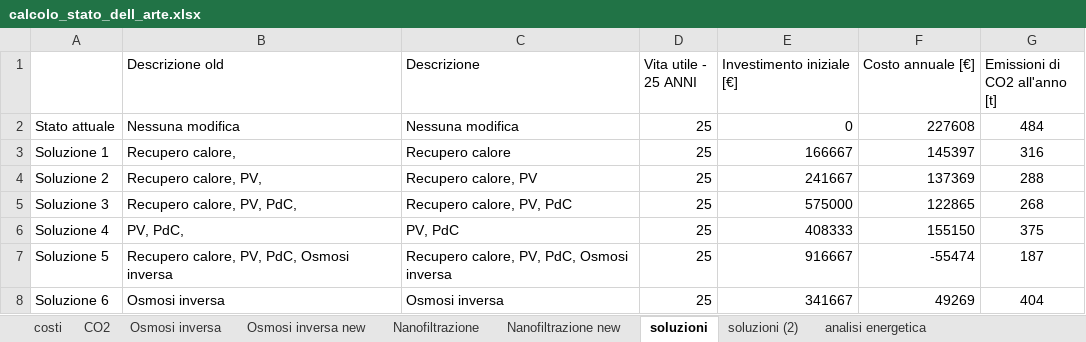
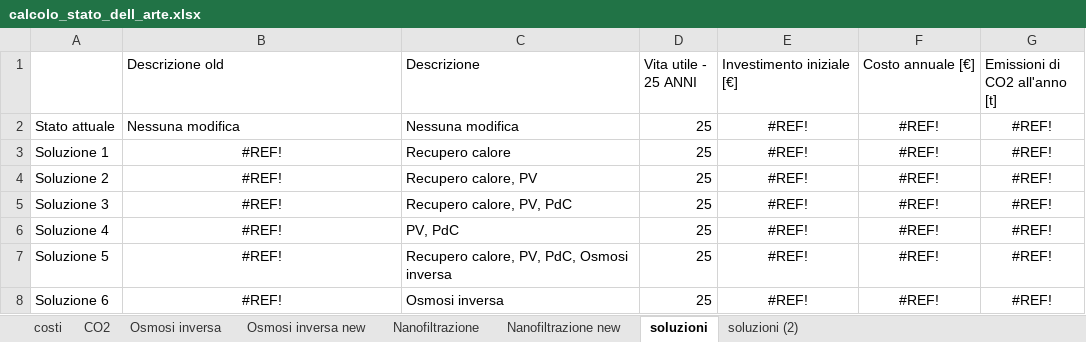
Before and after one commit to matpri/CircularEconomyHackathon, an Excel workbook: calcolo_stato_dell_arte.xlsx, sheet soluzioni, drawn as a sheet; only a part is shown; values as stored, in another font and other column widths than the file's, no borders; conditional formats not drawn; the diff covers the shown part only; the diff names each change by its address in the sheet, - before the commit and + after, or states it on an @@ line.

```diff
--- a/calcolo_stato_dell_arte.xlsx (sheet soluzioni)
+++ b/calcolo_stato_dell_arte.xlsx (sheet soluzioni)
-sheet tab: analisi energetica
-E2 (Investimento iniziale [€]): 0
+E2 (Investimento iniziale [€]): #REF!
-E2:F8 alignment: right
+E2:F8 alignment: center
-F2 (Costo annuale [€]): 227608
+F2 (Costo annuale [€]): #REF!
-G2 (Emissioni di CO2 all'anno [t]): 484
+G2 (Emissioni di CO2 all'anno [t]): #REF!
-B3 (Descrizione old): Recupero calore,
+B3 (Descrizione old): #REF!
-B3:B8 alignment: left
+B3:B8 alignment: center
-E3 (Investimento iniziale [€]): 166667
+E3 (Investimento iniziale [€]): #REF!
-F3 (Costo annuale [€]): 145397
+F3 (Costo annuale [€]): #REF!
-G3 (Emissioni di CO2 all'anno [t]): 316
+G3 (Emissioni di CO2 all'anno [t]): #REF!
-B4 (Descrizione old): Recupero calore, PV,
+B4 (Descrizione old): #REF!
-E4 (Investimento iniziale [€]): 241667
+E4 (Investimento iniziale [€]): #REF!
-F4 (Costo annuale [€]): 137369
+F4 (Costo annuale [€]): #REF!
-G4 (Emissioni di CO2 all'anno [t]): 288
+G4 (Emissioni di CO2 all'anno [t]): #REF!
-B5 (Descrizione old): Recupero calore, PV, PdC,
+B5 (Descrizione old): #REF!
-E5 (Investimento iniziale [€]): 575000
+E5 (Investimento iniziale [€]): #REF!
-F5 (Costo annuale [€]): 122865
+F5 (Costo annuale [€]): #REF!
-G5 (Emissioni di CO2 all'anno [t]): 268
+G5 (Emissioni di CO2 all'anno [t]): #REF!
-B6 (Descrizione old): PV, PdC,
+B6 (Descrizione old): #REF!
-E6 (Investimento iniziale [€]): 408333
+E6 (Investimento iniziale [€]): #REF!
-F6 (Costo annuale [€]): 155150
+F6 (Costo annuale [€]): #REF!
-G6 (Emissioni di CO2 all'anno [t]): 375
+G6 (Emissioni di CO2 all'anno [t]): #REF!
-B7 (Descrizione old): Recupero calore, PV, PdC, Osmosi inversa
+B7 (Descrizione old): #REF!
-E7 (Investimento iniziale [€]): 916667
+E7 (Investimento iniziale [€]): #REF!
-F7 (Costo annuale [€]): -55474
+F7 (Costo annuale [€]): #REF!
-G7 (Emissioni di CO2 all'anno [t]): 187
+G7 (Emissioni di CO2 all'anno [t]): #REF!
-B8 (Descrizione old): Osmosi inversa
+B8 (Descrizione old): #REF!
-E8 (Investimento iniziale [€]): 341667
+E8 (Investimento iniziale [€]): #REF!
-F8 (Costo annuale [€]): 49269
+F8 (Costo annuale [€]): #REF!
-G8 (Emissioni di CO2 all'anno [t]): 404
+G8 (Emissioni di CO2 all'anno [t]): #REF!
```
Also changed, not shown: 16 edited cells and cell formats elsewhere in this sheet, sheet Nanofiltrazione new, sheet Osmosi inversa new, charts or pictures.
